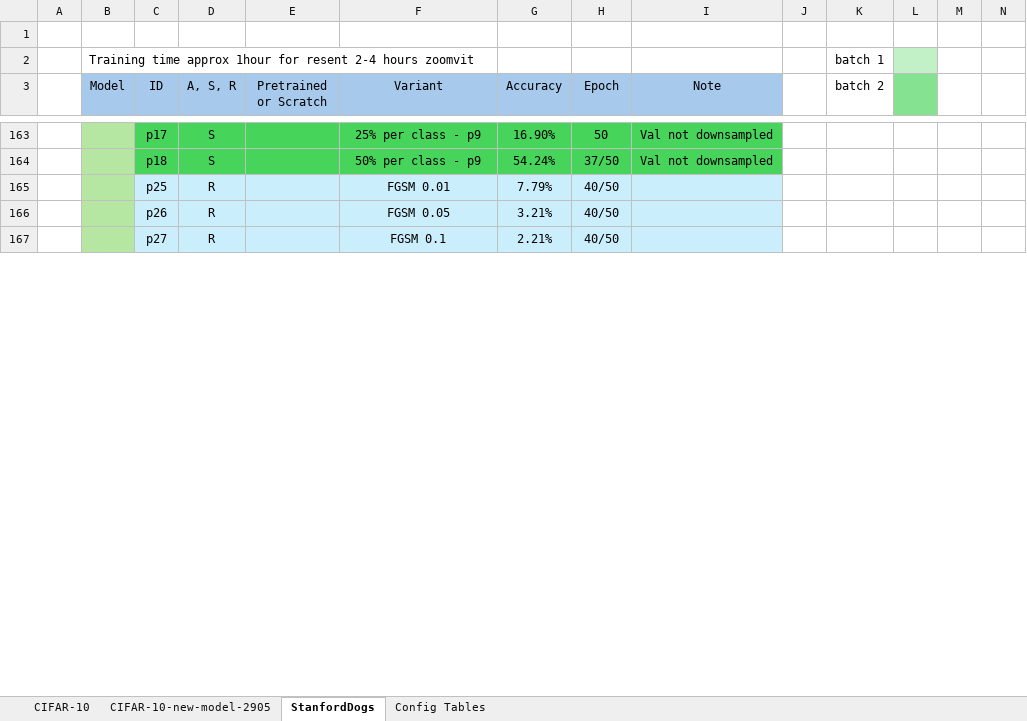
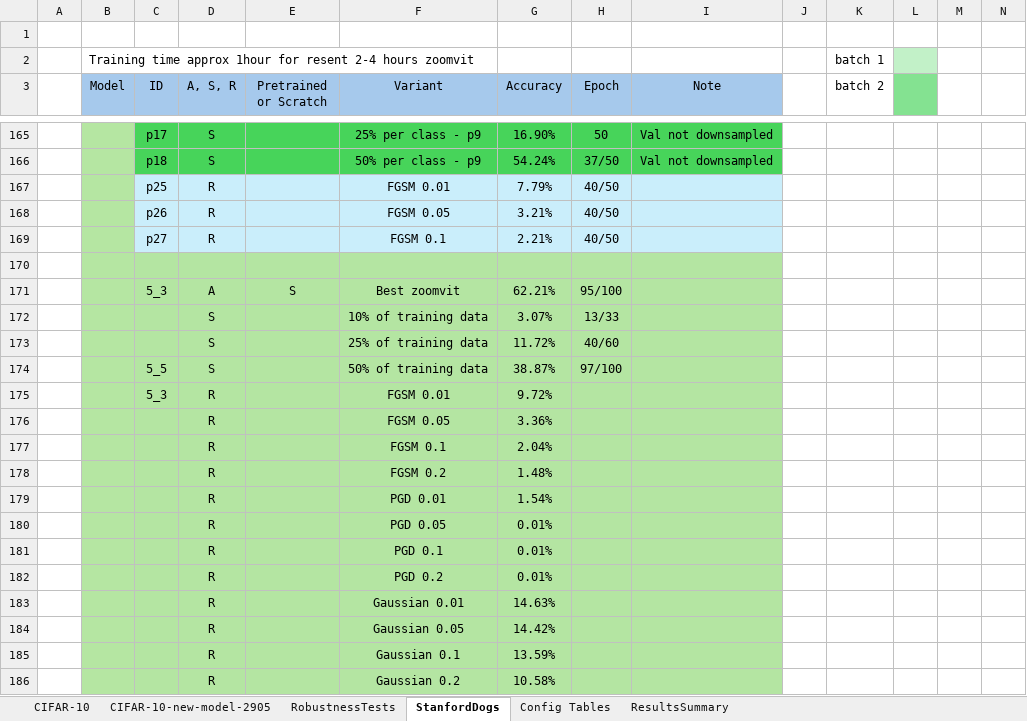
Before and after one commit to pran872/Brain-Network, an Excel workbook: results.xlsx, sheet StanfordDogs, drawn as a sheet; only a part is shown, gaps mark what is left out; values as stored, in another font and other column widths than the file's, no borders; conditional formats not drawn; rows hold the shown columns only; the diff covers the shown part only; the diff names each change by its address in the sheet, - before the commit and + after, or states it on an @@ line.

```diff
--- a/results.xlsx (sheet StanfordDogs)
+++ b/results.xlsx (sheet StanfordDogs)
+sheet tab: RobustnessTests
+sheet tab: ResultsSummary
+row 170: (empty)
+row 171:  |  | 5_3 | A | S | Best zoomvit | 62.21% | 95/100
+row 172:  |  |  | S |  | 10% of training data | 3.07% | 13/33
+row 173:  |  |  | S |  | 25% of training data | 11.72% | 40/60
+row 174:  |  | 5_5 | S |  | 50% of training data | 38.87% | 97/100
+row 175:  |  | 5_3 | R |  | FGSM 0.01 | 9.72%
+row 176:  |  |  | R |  | FGSM 0.05 | 3.36%
+row 177:  |  |  | R |  | FGSM 0.1 | 2.04%
+row 178:  |  |  | R |  | FGSM 0.2 | 1.48%
+row 179:  |  |  | R |  | PGD 0.01 | 1.54%
+row 180:  |  |  | R |  | PGD 0.05 | 0.01%
+row 181:  |  |  | R |  | PGD 0.1 | 0.01%
+row 182:  |  |  | R |  | PGD 0.2 | 0.01%
+row 183:  |  |  | R |  | Gaussian 0.01 | 14.63%
+row 184:  |  |  | R |  | Gaussian 0.05 | 14.42%
+row 185:  |  |  | R |  | Gaussian 0.1 | 13.59%
+row 186:  |  |  | R |  | Gaussian 0.2 | 10.58%
```
Also changed, not shown: 29 added rows, 14 removed rows, 32 edited cells and cell formats elsewhere in this sheet, sheet CIFAR-10-new-model-2905, sheet CIFAR-10, sheet Config Tables, charts or pictures, 5 other files.
